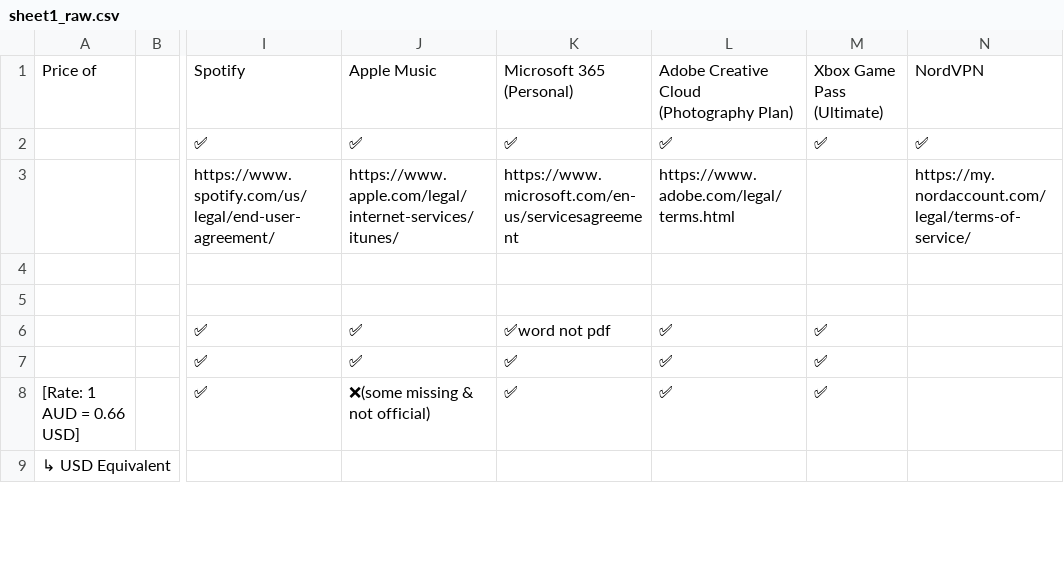
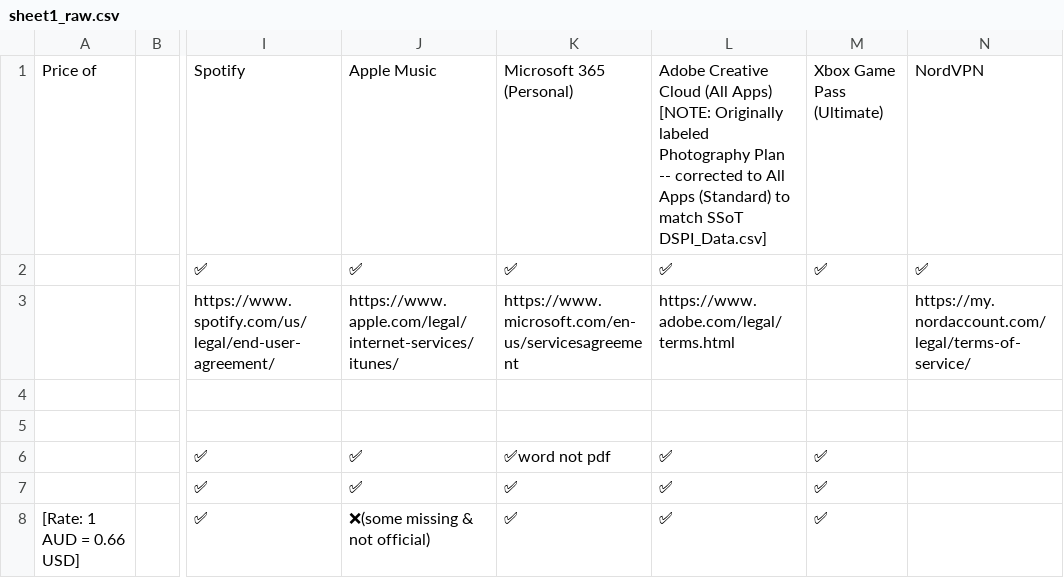
Before and after one commit to TimWeckbach/VPN-Data-Extraction-and-Analysis, a CSV file: Quantitative DATA/sheet1_raw.csv, drawn as a sheet; only a part is shown, gaps mark what is left out; the shorter side is filled out with more unchanged rows; the diff names each change by its address in the sheet, - before the commit and + after, or states it on an @@ line.

```diff
--- a/Quantitative DATA/sheet1_raw.csv
+++ b/Quantitative DATA/sheet1_raw.csv
-L1: …Creative Cloud (Photography Plan)
+L1: …Creative Cloud (All Apps) [NOTE: Originally labeled Photography Plan -- corrected to All Apps (Standard) to match SSoT DSPI_Data.csv]
```
Also changed, not shown: Latex Thesis/SSoT_CSVs/DSPI_Data.csv, 5 other files.
